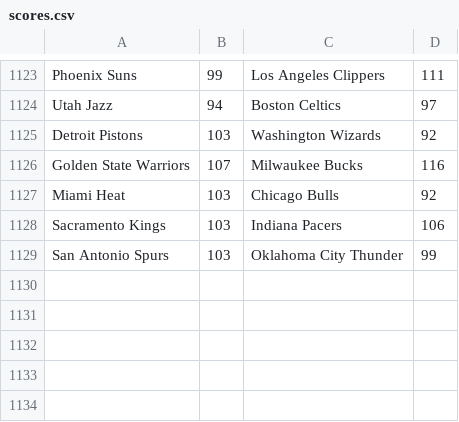
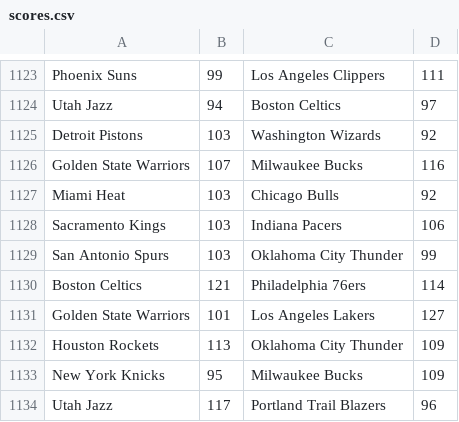
Before and after one commit to mfrechtling/cFace, a CSV file: data/nba/scores.csv, drawn as a sheet; only a part is shown, gaps mark what is left out; the diff names each change by its address in the sheet, - before the commit and + after, or states it on an @@ line.

```diff
--- a/data/nba/scores.csv
+++ b/data/nba/scores.csv
+row 1130: Boston Celtics | 121 | Philadelphia 76ers | 114
+row 1131: Golden State Warriors | 101 | Los Angeles Lakers | 127
+row 1132: Houston Rockets | 113 | Oklahoma City Thunder | 109
+row 1133: New York Knicks | 95 | Milwaukee Bucks | 109
+row 1134: Utah Jazz | 117 | Portland Trail Blazers | 96
```
Also changed, not shown: data/nba/elo.csv, data/nba/raw_scores.csv, 2 other files.
